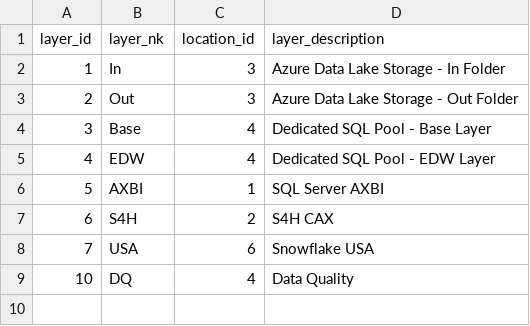
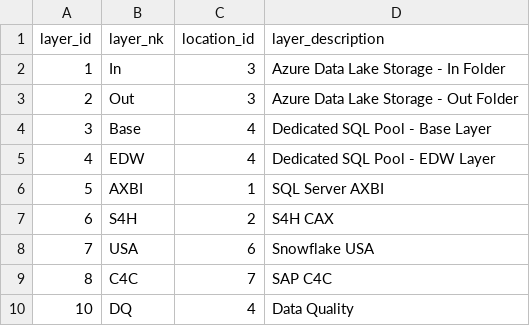
Before and after one commit to szubalii/leviat-data-and-analytics, a CSV file: orchestration/Master Data/layer.csv, drawn as a sheet.

Commit message:
update orch db for c4c table

```diff
--- a/orchestration/Master Data/layer.csv
+++ b/orchestration/Master Data/layer.csv
@@ -8,2 +8,3 @@ layer_id,layer_nk,location_id,layer_description
 7,USA,6,Snowflake USA
+8,C4C,7,SAP C4C
 10,DQ,4,Data Quality
```
Also changed, not shown: 3 other files.
